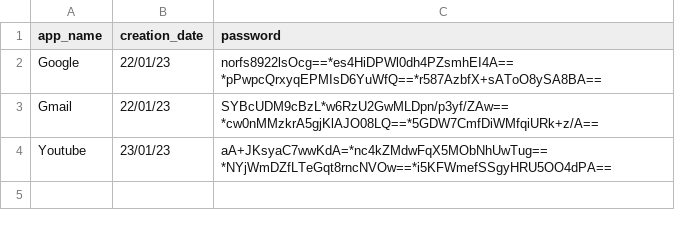
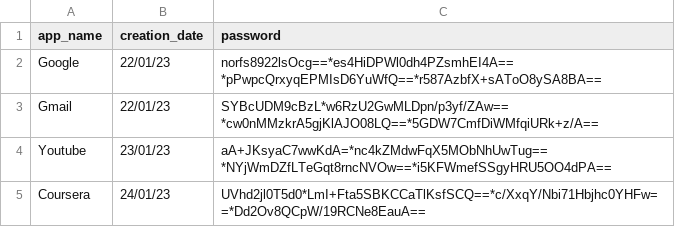
Before and after one commit to DMGochoa/proj102_Diego, a CSV file: Users/Diego/data.csv, drawn as a sheet; the diff names each change by its address in the sheet, - before the commit and + after, or states it on an @@ line.

```diff
--- a/Users/Diego/data.csv
+++ b/Users/Diego/data.csv
+row 5: Coursera | 24/01/23 | UVhd2jl0T5d0*LmI+Fta5SBKCCaTlKsfSCQ==*c/XxqY/Nbi71Hbjhc0YHFw==*Dd2Ov8QCpW/19RCNe8EauA==
```
Also changed, not shown: 2 other files.
